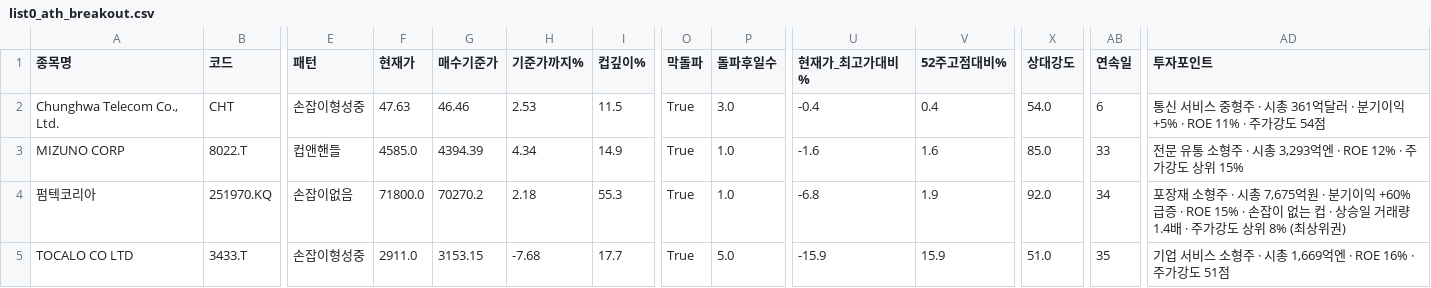
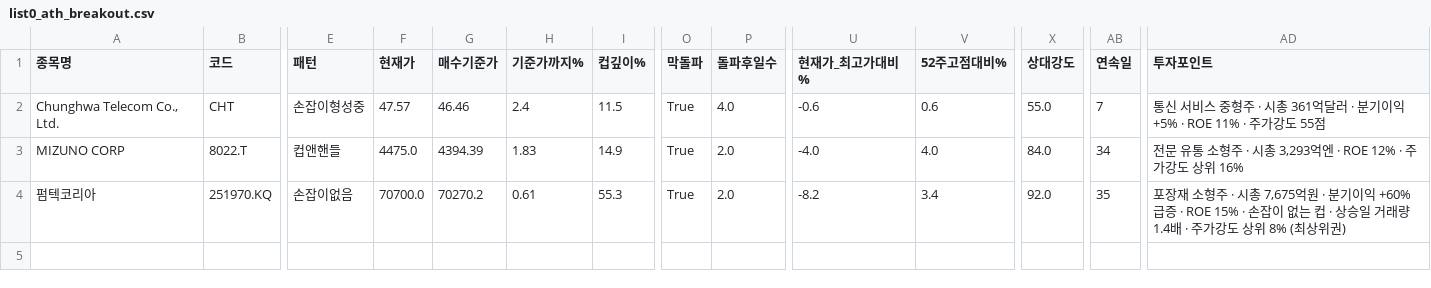
Before and after one commit to chkchp0702-spec/Cup, a CSV file: results/list0_ath_breakout.csv, drawn as a sheet; only a part is shown, gaps mark what is left out; rows hold the shown columns only; the diff names each change by its address in the sheet, - before the commit and + after, or states it on an @@ line.

```diff
--- a/results/list0_ath_breakout.csv
+++ b/results/list0_ath_breakout.csv
-F2 (현재가): 47.63
+F2 (현재가): 47.57
-H2 (기준가까지%): 2.53
+H2 (기준가까지%): 2.4
-P2 (돌파후일수): 3.0
+P2 (돌파후일수): 4.0
-U2 (현재가_최고가대비%): -0.4
+U2 (현재가_최고가대비%): -0.6
-V2 (52주고점대비%): 0.4
+V2 (52주고점대비%): 0.6
-X2 (상대강도): 54.0
+X2 (상대강도): 55.0
-AB2 (연속일): 6
+AB2 (연속일): 7
-AD2 (투자포인트): …가강도 54점
+AD2 (투자포인트): …가강도 55점
-F3 (현재가): 4585.0
+F3 (현재가): 4475.0
-H3 (기준가까지%): 4.34
+H3 (기준가까지%): 1.83
-P3:P4 (돌파후일수): 1.0
+P3:P4 (돌파후일수): 2.0
-U3 (현재가_최고가대비%): -1.6
+U3 (현재가_최고가대비%): -4.0
-V3 (52주고점대비%): 1.6
+V3 (52주고점대비%): 4.0
-X3 (상대강도): 85.0
+X3 (상대강도): 84.0
-AB3 (연속일): 33
+AB3 (연속일): 34
-AD3 (투자포인트): …상위 15%
+AD3 (투자포인트): …상위 16%
-F4 (현재가): 71800.0
+F4 (현재가): 70700.0
-H4 (기준가까지%): 2.18
+H4 (기준가까지%): 0.61
-U4 (현재가_최고가대비%): -6.8
+U4 (현재가_최고가대비%): -8.2
-V4 (52주고점대비%): 1.9
+V4 (52주고점대비%): 3.4
-AB4 (연속일): 34
+AB4 (연속일): 35
-row 5: TOCALO CO LTD | 3433.T | 손잡이형성중 | 2911.0 | 3153.15 | -7.68 | 17.7 | True | 5.0 | -15.9 | 15.9 | 51.0 | 35 | 기업 서비스 소형주 · 시총 1,669억엔 · ROE 16% · 주가강도 51점
```
Also changed, not shown: results/list1_cup.csv, results/list2_canslim_cup.csv, 10 other files.
